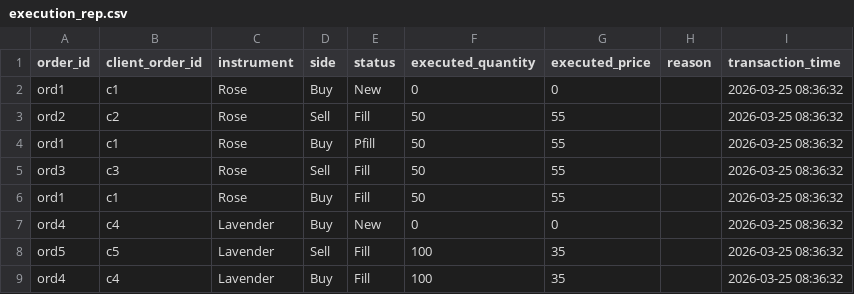
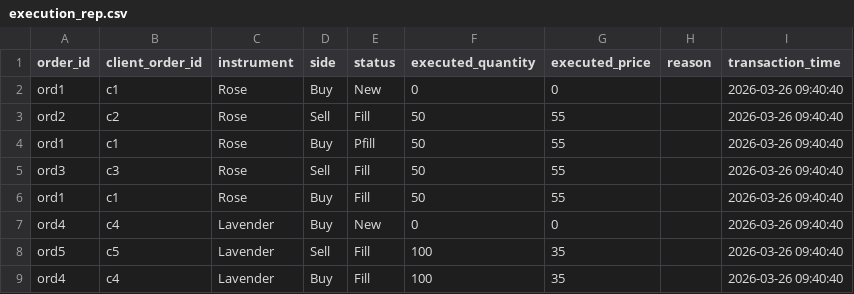
Before and after one commit to Neela30/flower-exchange, a CSV file: output/execution_rep.csv, drawn as a sheet.

```diff
--- a/output/execution_rep.csv
+++ b/output/execution_rep.csv
@@ -1,9 +1,9 @@
 order_id,client_order_id,instrument,side,status,executed_quantity,executed_price,reason,transaction_time
-ord1,c1,Rose,Buy,New,0,0,,2026-03-25 08:36:32
-ord2,c2,Rose,Sell,Fill,50,55,,2026-03-25 08:36:32
-ord1,c1,Rose,Buy,Pfill,50,55,,2026-03-25 08:36:32
-ord3,c3,Rose,Sell,Fill,50,55,,2026-03-25 08:36:32
-ord1,c1,Rose,Buy,Fill,50,55,,2026-03-25 08:36:32
-ord4,c4,Lavender,Buy,New,0,0,,2026-03-25 08:36:32
-ord5,c5,Lavender,Sell,Fill,100,35,,2026-03-25 08:36:32
-ord4,c4,Lavender,Buy,Fill,100,35,,2026-03-25 08:36:32
+ord1,c1,Rose,Buy,New,0,0,,2026-03-26 09:40:40
+ord2,c2,Rose,Sell,Fill,50,55,,2026-03-26 09:40:40
+ord1,c1,Rose,Buy,Pfill,50,55,,2026-03-26 09:40:40
+ord3,c3,Rose,Sell,Fill,50,55,,2026-03-26 09:40:40
+ord1,c1,Rose,Buy,Fill,50,55,,2026-03-26 09:40:40
+ord4,c4,Lavender,Buy,New,0,0,,2026-03-26 09:40:40
+ord5,c5,Lavender,Sell,Fill,100,35,,2026-03-26 09:40:40
+ord4,c4,Lavender,Buy,Fill,100,35,,2026-03-26 09:40:40
```
Also changed, not shown: 5 other files.
